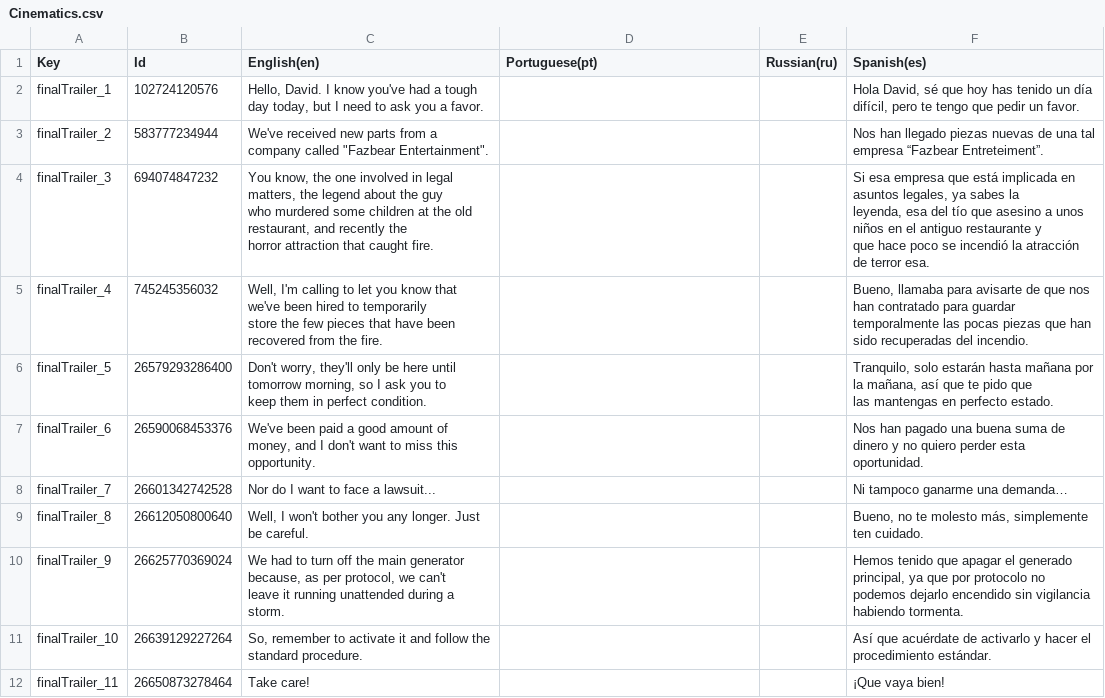
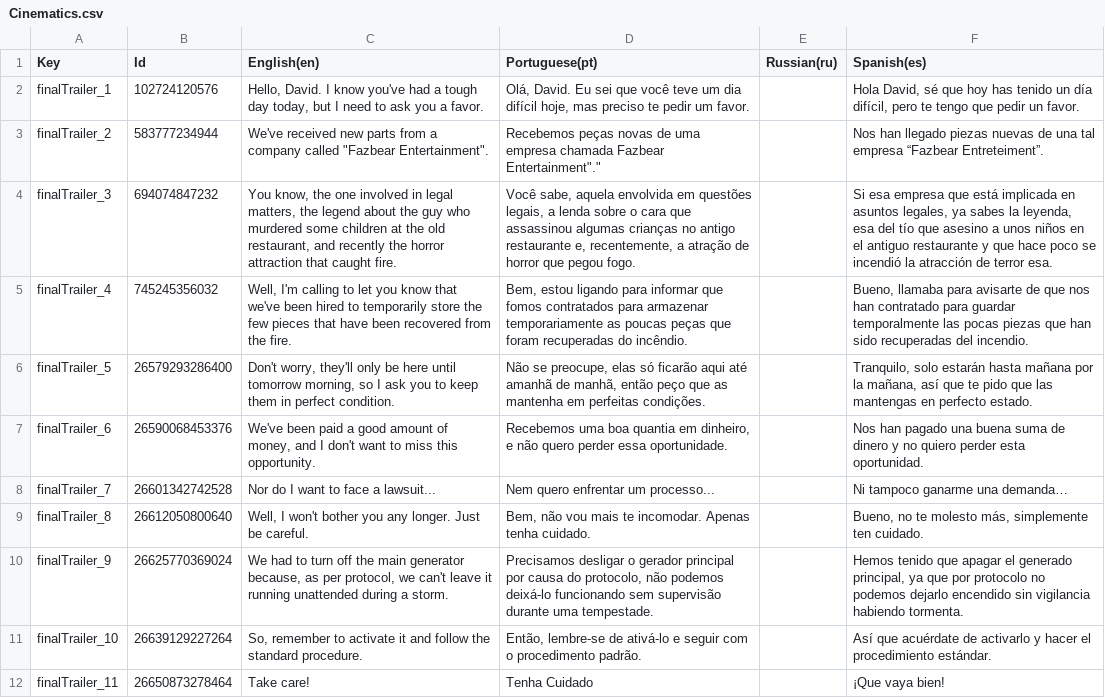
Before and after one commit to TMMarkus/After-Fright-Translations, a CSV file: Cinematics.csv, drawn as a sheet.

```diff
--- a/Cinematics.csv
+++ b/Cinematics.csv
@@ -1,23 +1,12 @@
 Key,Id,English(en),Portuguese(pt),Russian(ru),Spanish(es)
-"finalTrailer_1",102724120576,"Hello, David. I know you've had a tough day today, but I need to ask you a favor.",,,"Hola David, sé que hoy has tenido un día difícil, pero te tengo que pedir un favor."
-"finalTrailer_2",583777234944,"We've received new parts from a company called ""Fazbear Entertainment"".",,,"Nos han llegado piezas nuevas de una tal empresa “Fazbear Entreteiment”."
-"finalTrailer_3",694074847232,"You know, the one involved in legal matters, the legend about the guy
-who murdered some children at the old restaurant, and recently the
-horror attraction that caught fire.",,,"Si esa empresa que está implicada en asuntos legales, ya sabes la
-leyenda, esa del tío que asesino a unos niños en el antiguo restaurante y
-que hace poco se incendió la atracción de terror esa."
-"finalTrailer_4",745245356032,"Well, I'm calling to let you know that we've been hired to temporarily
-store the few pieces that have been recovered from the fire.",,,"Bueno, llamaba para avisarte de que nos han contratado para guardar
-temporalmente las pocas piezas que han sido recuperadas del incendio."
-"finalTrailer_5",26579293286400,"Don't worry, they'll only be here until tomorrow morning, so I ask you to
-keep them in perfect condition.",,,"Tranquilo, solo estarán hasta mañana por la mañana, así que te pido que
-las mantengas en perfecto estado."
-"finalTrailer_6",26590068453376,"We've been paid a good amount of money, and I don't want to miss this
-opportunity.",,,"Nos han pagado una buena suma de dinero y no quiero perder esta oportunidad."
-"finalTrailer_7",26601342742528,"Nor do I want to face a lawsuit...",,,"Ni tampoco ganarme una demanda…"
-"finalTrailer_8",26612050800640,"Well, I won't bother you any longer. Just be careful.",,,"Bueno, no te molesto más, simplemente ten cuidado."
-"finalTrailer_9",26625770369024,"We had to turn off the main generator because, as per protocol, we can't
-leave it running unattended during a storm.",,,"Hemos tenido que apagar el generado principal, ya que por protocolo no
-podemos dejarlo encendido sin vigilancia habiendo tormenta."
-"finalTrailer_10",26639129227264,"So, remember to activate it and follow the standard procedure.",,,"Así que acuérdate de activarlo y hacer el procedimiento estándar."
-"finalTrailer_11",26650873278464,"Take care!",,,"¡Que vaya bien!"
+"finalTrailer_1",102724120576,"Hello, David. I know you've had a tough day today, but I need to ask you a favor.","Olá, David. Eu sei que você teve um dia difícil hoje, mas preciso te pedir um favor.","","Hola David, sé que hoy has tenido un día difícil, pero te tengo que pedir un favor."
+"finalTrailer_2",583777234944,"We've received new parts from a company called ""Fazbear Entertainment"".","Recebemos peças novas de uma empresa chamada "Fazbear Entertainment".","","Nos han llegado piezas nuevas de una tal empresa “Fazbear Entreteiment”."
+"finalTrailer_3",694074847232,"You know, the one involved in legal matters, the legend about the guy who murdered some children at the old restaurant, and recently the horror attraction that caught fire.","Você sabe, aquela envolvida em questões legais, a lenda sobre o cara que assassinou algumas crianças no antigo restaurante e, recentemente, a atração de horror que pegou fogo.","","Si esa empresa que está implicada en asuntos legales, ya sabes la leyenda, esa del tío que asesino a unos niños en el antiguo restaurante y que hace poco se incendió la atracción de terror esa."
+"finalTrailer_4",745245356032,"Well, I'm calling to let you know that we've been hired to temporarily store the few pieces that have been recovered from the fire.","Bem, estou ligando para informar que fomos contratados para armazenar temporariamente as poucas peças que foram recuperadas do incêndio.","","Bueno, llamaba para avisarte de que nos han contratado para guardar temporalmente las pocas piezas que han sido recuperadas del incendio."
+"finalTrailer_5",26579293286400,"Don't worry, they'll only be here until tomorrow morning, so I ask you to keep them in perfect condition.","Não se preocupe, elas só ficarão aqui até amanhã de manhã, então peço que as mantenha em perfeitas condições.","","Tranquilo, solo estarán hasta mañana por la mañana, así que te pido que las mantengas en perfecto estado."
+"finalTrailer_6",26590068453376,"We've been paid a good amount of money, and I don't want to miss this opportunity.","Recebemos uma boa quantia em dinheiro, e não quero perder essa oportunidade.","","Nos han pagado una buena suma de dinero y no quiero perder esta oportunidad."
+"finalTrailer_7",26601342742528,"Nor do I want to face a lawsuit...","Nem quero enfrentar um processo...","","Ni tampoco ganarme una demanda…"
+"finalTrailer_8",26612050800640,"Well, I won't bother you any longer. Just be careful.","Bem, não vou mais te incomodar. Apenas tenha cuidado.","","Bueno, no te molesto más, simplemente ten cuidado."
+"finalTrailer_9",26625770369024,"We had to turn off the main generator because, as per protocol, we can't leave it running unattended during a storm.","Precisamos desligar o gerador principal por causa do protocolo, não podemos deixá-lo funcionando sem supervisão durante uma tempestade.","","Hemos tenido que apagar el generado principal, ya que por protocolo no podemos dejarlo encendido sin vigilancia habiendo tormenta."
+"finalTrailer_10",26639129227264,"So, remember to activate it and follow the standard procedure.","Então, lembre-se de ativá-lo e seguir com o procedimento padrão.","","Así que acuérdate de activarlo y hacer el procedimiento estándar."
+"finalTrailer_11",26650873278464,"Take care!","Tenha Cuidado","","¡Que vaya bien!"
```
Also changed, not shown: Achievements.csv, Enemies/Foxy.csv, 9 other files.
